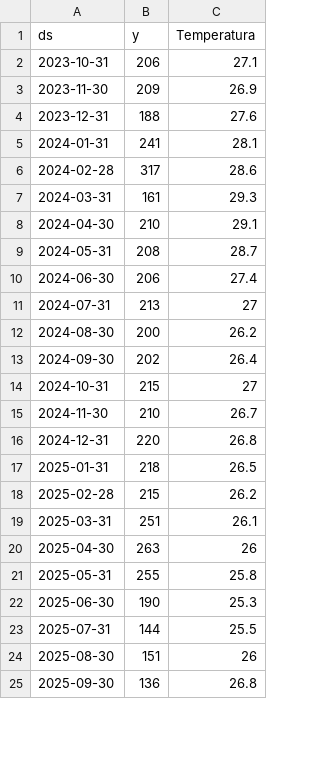
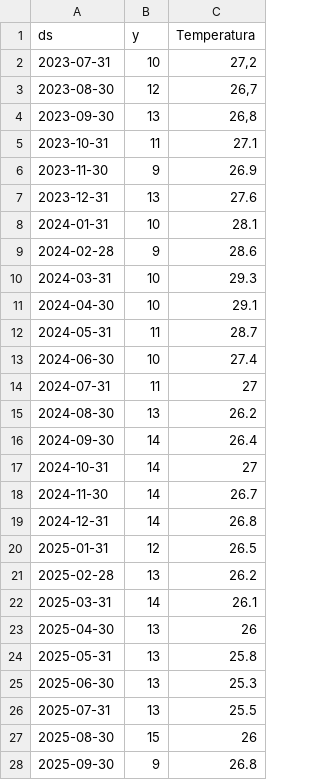
Before and after one commit to LuisP01/thesis_ia, a CSV file: data.csv, drawn as a sheet; only a part is shown; the diff covers the shown part only.

```diff
--- a/data.csv
+++ b/data.csv
@@ -2,24 +2,27 @@
-2023-10-31;206;27.1;;;;;;;;;;;;;;;;;;
-2023-11-30;209;26.9;;;;;;;;;;;;;;;;;;
-2023-12-31;188;27.6;;;;;;;;;;;;;;;;;;
-2024-01-31;241;28.1;;;;;;;;;;;;;;;;;;
-2024-02-28;317;28.6;;;;;;;;;;;;;;;;;;
-2024-03-31;161;29.3;;;;;;;;;;;;;;;;;;
-2024-04-30;210;29.1;;;;;;;;;;;;;;;;;;
-2024-05-31;208;28.7;;;;;;;;;;;;;;;;;;
-2024-06-30;206;27.4;;;;;;;;;;;;;;;;;;
-2024-07-31;213;27;;;;;;;;;;;;;;;;;;
-2024-08-30;200;26.2;;;;;;;;;;;;;;;;;;
-2024-09-30;202;26.4;;;;;;;;;;;;;;;;;;
-2024-10-31;215;27;;;;;;;;;;;;;;;;;;
-2024-11-30;210;26.7;;;;;;;;;;;;;;;;;;
-2024-12-31;220;26.8;;;;;;;;;;;;;;;;;;
-2025-01-31;218;26.5;;;;;;;;;;;;;;;;;;
-2025-02-28;215;26.2;;;;;;;;;;;;;;;;;;
-2025-03-31;251;26.1;;;;;;;;;;;;;;;;;;
-2025-04-30;263;26;;;;;;;;;;;;;;;;;;
-2025-05-31;255;25.8;;;;;;;;;;;;;;;;;;
-2025-06-30;190;25.3;;;;;;;;;;;;;;;;;;
-2025-07-31;144;25.5;;;;;;;;;;;;;;;;;;
-2025-08-30;151;26;;;;;;;;;;;;;;;;;;
-2025-09-30;136;26.8;;;;;;;;;;;;;;;;;;
+2023-07-31;10;27,2
+2023-08-30;12;26,7
+2023-09-30;13;26,8
+2023-10-31;11;27.1
+2023-11-30;9;26.9
+2023-12-31;13;27.6
+2024-01-31;10;28.1
+2024-02-28;9;28.6
+2024-03-31;10;29.3
+2024-04-30;10;29.1
+2024-05-31;11;28.7
+2024-06-30;10;27.4
+2024-07-31;11;27
+2024-08-30;13;26.2
+2024-09-30;14;26.4
+2024-10-31;14;27
+2024-11-30;14;26.7
+2024-12-31;14;26.8
+2025-01-31;12;26.5
+2025-02-28;13;26.2
+2025-03-31;14;26.1
+2025-04-30;13;26
+2025-05-31;13;25.8
+2025-06-30;13;25.3
+2025-07-31;13;25.5
+2025-08-30;15;26
+2025-09-30;9;26.8
```
Also changed, not shown: 2 edited cells elsewhere in this file, 1 other file.
